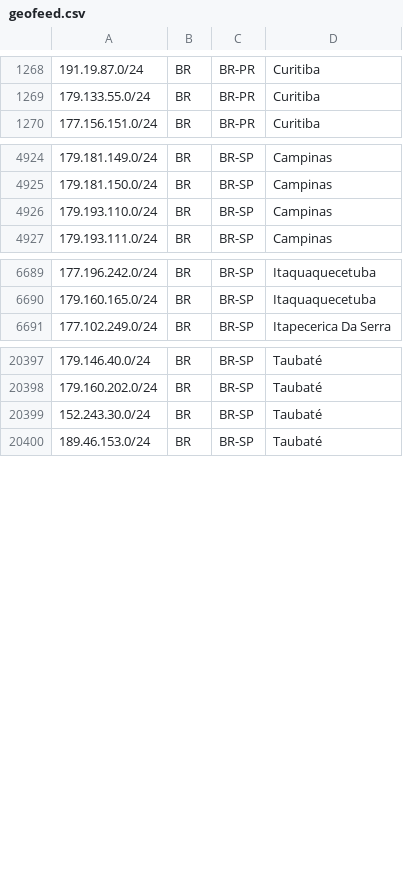
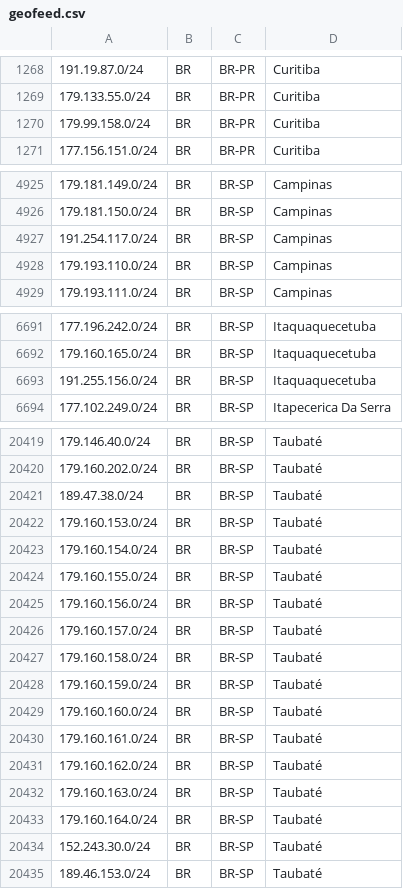
Before and after one commit to baleeiro17/geofeed-vivo, a CSV file: geofeed.csv, drawn as a sheet; only a part is shown, gaps mark what is left out; the diff covers the shown part only; the diff names each change by its address in the sheet, - before the commit and + after, or states it on an @@ line.

Commit message:
Add files via upload

```diff
--- a/geofeed.csv
+++ b/geofeed.csv
+row 1270: 179.99.158.0/24 | BR | BR-PR | Curitiba
+row 4927: 191.254.117.0/24 | BR | BR-SP | Campinas
+row 6693: 191.255.156.0/24 | BR | BR-SP | Itaquaquecetuba
+row 20421: 189.47.38.0/24 | BR | BR-SP | Taubaté
+row 20422: 179.160.153.0/24 | BR | BR-SP | Taubaté
+row 20423: 179.160.154.0/24 | BR | BR-SP | Taubaté
+row 20424: 179.160.155.0/24 | BR | BR-SP | Taubaté
+row 20425: 179.160.156.0/24 | BR | BR-SP | Taubaté
+row 20426: 179.160.157.0/24 | BR | BR-SP | Taubaté
+row 20427: 179.160.158.0/24 | BR | BR-SP | Taubaté
+row 20428: 179.160.159.0/24 | BR | BR-SP | Taubaté
+row 20429: 179.160.160.0/24 | BR | BR-SP | Taubaté
+row 20430: 179.160.161.0/24 | BR | BR-SP | Taubaté
+row 20431: 179.160.162.0/24 | BR | BR-SP | Taubaté
+row 20432: 179.160.163.0/24 | BR | BR-SP | Taubaté
+row 20433: 179.160.164.0/24 | BR | BR-SP | Taubaté
```
Also changed, not shown: 21 added rows elsewhere in this file.
